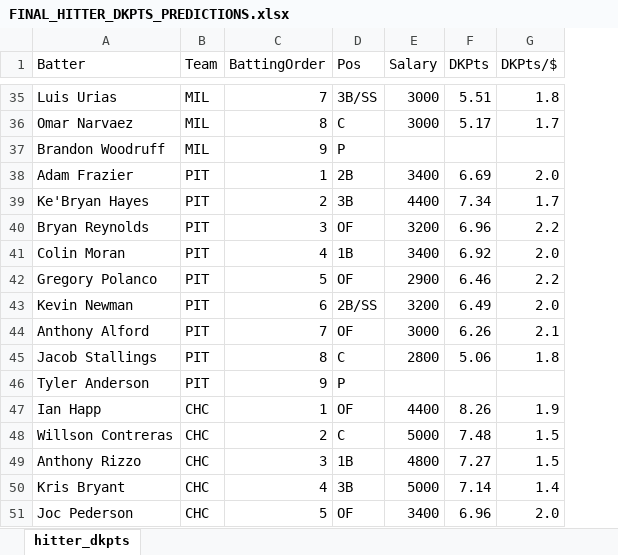
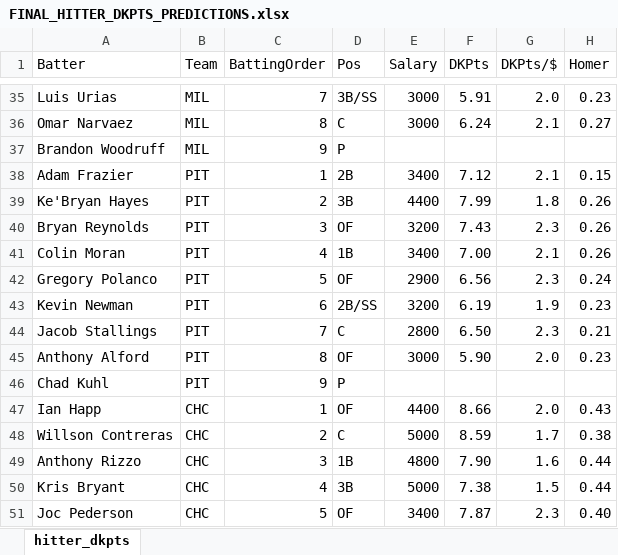
Before and after one commit to david-devito/predict_mlb_2021, an Excel workbook: FINAL_HITTER_DKPTS_PREDICTIONS.xlsx, sheet hitter_dkpts, drawn as a sheet; only a part is shown, gaps mark what is left out; values as stored, in another font and other column widths than the file's, no borders; conditional formats not drawn; removed rows and columns are numbered as before the commit, all else as after; the diff covers the shown part only; the diff names each change by its address in the sheet, - before the commit and + after, or states it on an @@ line.

Commit message:
Added homer model to test data script

```diff
--- a/FINAL_HITTER_DKPTS_PREDICTIONS.xlsx (sheet hitter_dkpts)
+++ b/FINAL_HITTER_DKPTS_PREDICTIONS.xlsx (sheet hitter_dkpts)
+column H (Homer), rows 35-44: 0.23 | 0.27 |  | 0.15 | 0.26 | 0.26 | 0.26 | 0.24 | 0.23 | 0.21; rows 47-51: 0.43 | 0.38 | 0.44 | 0.44 | 0.40
-F35 (DKPts): 5.51
+F35 (DKPts): 5.91
-G35 (DKPts/$): 1.8
+G35 (DKPts/$): 2.0
-F36 (DKPts): 5.17
+F36 (DKPts): 6.24
-G36 (DKPts/$): 1.7
+G36 (DKPts/$): 2.1
-F38 (DKPts): 6.69
+F38 (DKPts): 7.12
-G38 (DKPts/$): 2.0
+G38 (DKPts/$): 2.1
-F39 (DKPts): 7.34
+F39 (DKPts): 7.99
-G39 (DKPts/$): 1.7
+G39 (DKPts/$): 1.8
-F40 (DKPts): 6.96
+F40 (DKPts): 7.43
-G40 (DKPts/$): 2.2
+G40 (DKPts/$): 2.3
-F41 (DKPts): 6.92
+F41 (DKPts): 7.00
-G41 (DKPts/$): 2.0
+G41 (DKPts/$): 2.1
-F42 (DKPts): 6.46
+F42 (DKPts): 6.56
-G42 (DKPts/$): 2.2
+G42 (DKPts/$): 2.3
-F43 (DKPts): 6.49
+F43 (DKPts): 6.19
-G43 (DKPts/$): 2.0
+G43 (DKPts/$): 1.9
-row 44: Anthony Alford | PIT | 7 | OF | 3000 | 6.26 | 2.1
-C44 (BattingOrder): 8
+C44 (BattingOrder): 7
-F44 (DKPts): 5.06
+F44 (DKPts): 6.50
-G44 (DKPts/$): 1.8
+G44 (DKPts/$): 2.3
+row 45: Anthony Alford | PIT | 8 | OF | 3000 | 5.90 | 2.0 | 0.23
-A46 (Batter): Tyler Anderson
+A46 (Batter): Chad Kuhl
-F47 (DKPts): 8.26
+F47 (DKPts): 8.66
-G47 (DKPts/$): 1.9
+G47 (DKPts/$): 2.0
-F48 (DKPts): 7.48
+F48 (DKPts): 8.59
-G48 (DKPts/$): 1.5
+G48 (DKPts/$): 1.7
-F49 (DKPts): 7.27
+F49 (DKPts): 7.90
-G49 (DKPts/$): 1.5
+G49 (DKPts/$): 1.6
-F50 (DKPts): 7.14
+F50 (DKPts): 7.38
-G50 (DKPts/$): 1.4
+G50 (DKPts/$): 1.5
-F51 (DKPts): 6.96
+F51 (DKPts): 7.87
-G51 (DKPts/$): 2.0
+G51 (DKPts/$): 2.3
```
Also changed, not shown: 17 added rows, 17 removed rows and 219 edited cells elsewhere in this sheet, input/2021_hitter_BR_link_database.xlsx, input/input_temperature_and_vegas.xlsx, 12 other files.
